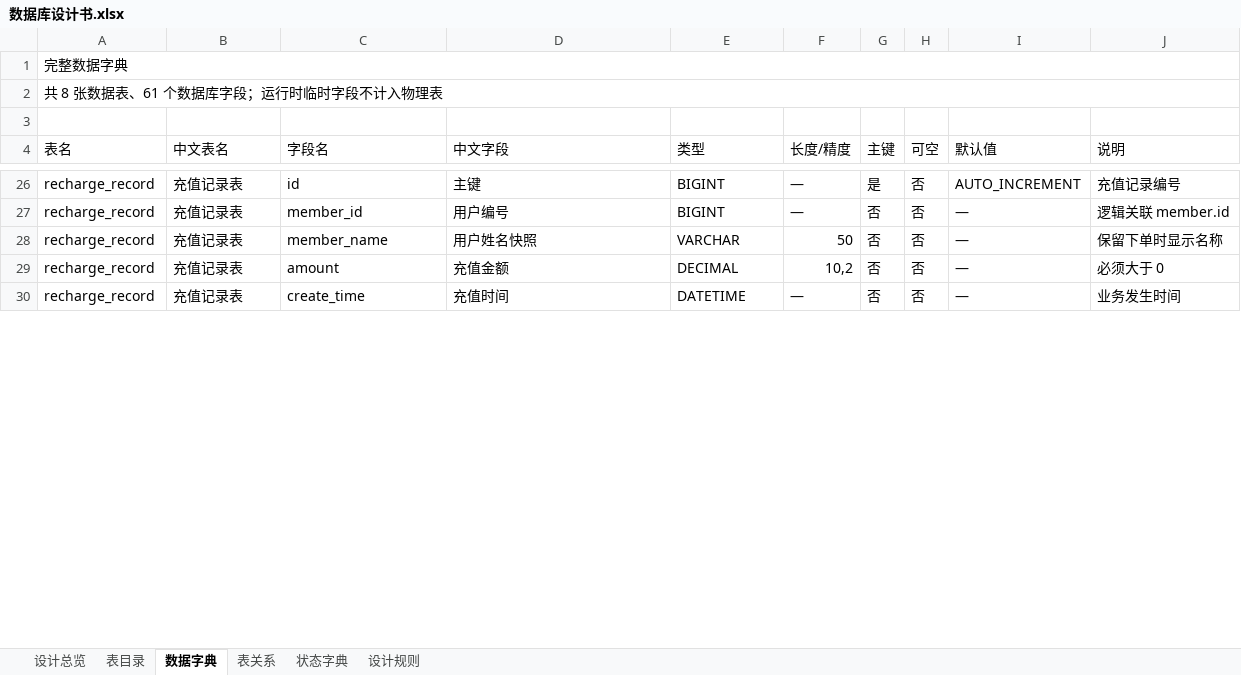
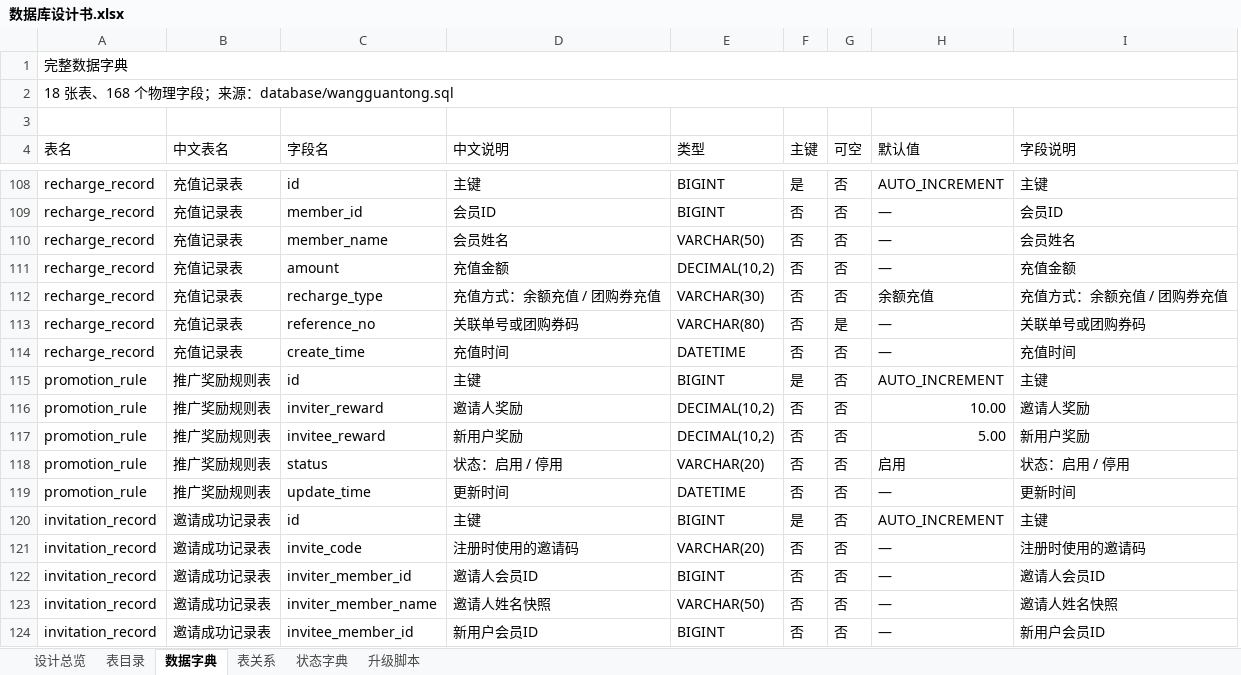
Before and after one commit to kukudeku/wangguantong, an Excel workbook: docs/数据库设计书.xlsx, sheet 数据字典, drawn as a sheet; only a part is shown, gaps mark what is left out; values as stored, in another font and other column widths than the file's, no cell formats; removed rows and columns are numbered as before the commit, all else as after; the diff covers the shown part only; the diff names each change by its address in the sheet, - before the commit and + after, or states it on an @@ line.

```diff
--- a/docs/数据库设计书.xlsx (sheet 数据字典)
+++ b/docs/数据库设计书.xlsx (sheet 数据字典)
-sheet tab: 设计规则
+sheet tab: 升级脚本
-column F (长度/精度), rows 26-30: — | — | 50 | 10,2 | —
-column J (说明), rows 26-30: 充值记录编号 | 逻辑关联 member.id | 保留下单时显示名称 | 必须大于 0 | 业务发生时间
+column I (字段说明), rows 108-111: 主键 | 会员ID | 会员姓名 | 充值金额; row 114: 充值时间
-A2 (表名): 共 8 张数据表、61 个数据库字段；运行时临时字段不计入物理表
+A2 (表名): 18 张表、168 个物理字段；来源：database/wangguantong.sql
-D4: 中文字段
+D4: 中文说明
-D109 (中文说明): 用户编号
+D109 (中文说明): 会员ID
-D110 (中文说明): 用户姓名快照
+D110 (中文说明): 会员姓名
-E110 (类型): VARCHAR
+E110 (类型): VARCHAR(50)
-E111 (类型): DECIMAL
+E111 (类型): DECIMAL(10,2)
+row 112: recharge_record | 充值记录表 | recharge_type | 充值方式：余额充值 / 团购券充值 | VARCHAR(30) | 否 | 否 | 余额充值 | 充值方式：余额充值 / 团购券充值
+row 113: recharge_record | 充值记录表 | reference_no | 关联单号或团购券码 | VARCHAR(80) | 否 | 是 | — | 关联单号或团购券码
+row 115: promotion_rule | 推广奖励规则表 | id | 主键 | BIGINT | 是 | 否 | AUTO_INCREMENT | 主键
+row 116: promotion_rule | 推广奖励规则表 | inviter_reward | 邀请人奖励 | DECIMAL(10,2) | 否 | 否 | 10.00 | 邀请人奖励
+row 117: promotion_rule | 推广奖励规则表 | invitee_reward | 新用户奖励 | DECIMAL(10,2) | 否 | 否 | 5.00 | 新用户奖励
+row 118: promotion_rule | 推广奖励规则表 | status | 状态：启用 / 停用 | VARCHAR(20) | 否 | 否 | 启用 | 状态：启用 / 停用
+row 119: promotion_rule | 推广奖励规则表 | update_time | 更新时间 | DATETIME | 否 | 否 | — | 更新时间
+row 120: invitation_record | 邀请成功记录表 | id | 主键 | BIGINT | 是 | 否 | AUTO_INCREMENT | 主键
+row 121: invitation_record | 邀请成功记录表 | invite_code | 注册时使用的邀请码 | VARCHAR(20) | 否 | 否 | — | 注册时使用的邀请码
+row 122: invitation_record | 邀请成功记录表 | inviter_member_id | 邀请人会员ID | BIGINT | 否 | 否 | — | 邀请人会员ID
+row 123: invitation_record | 邀请成功记录表 | inviter_member_name | 邀请人姓名快照 | VARCHAR(50) | 否 | 否 | — | 邀请人姓名快照
+row 124: invitation_record | 邀请成功记录表 | invitee_member_id | 新用户会员ID | BIGINT | 否 | 否 | — | 新用户会员ID
```
Also changed, not shown: 111 added rows, 16 removed rows, 5 moved rows and 69 edited cells elsewhere in this sheet, sheet 表目录, sheet 升级脚本, sheet 表关系, sheet 状态字典, sheet 设计总览, cell formats, formulas that keep their value, 15 other files.
